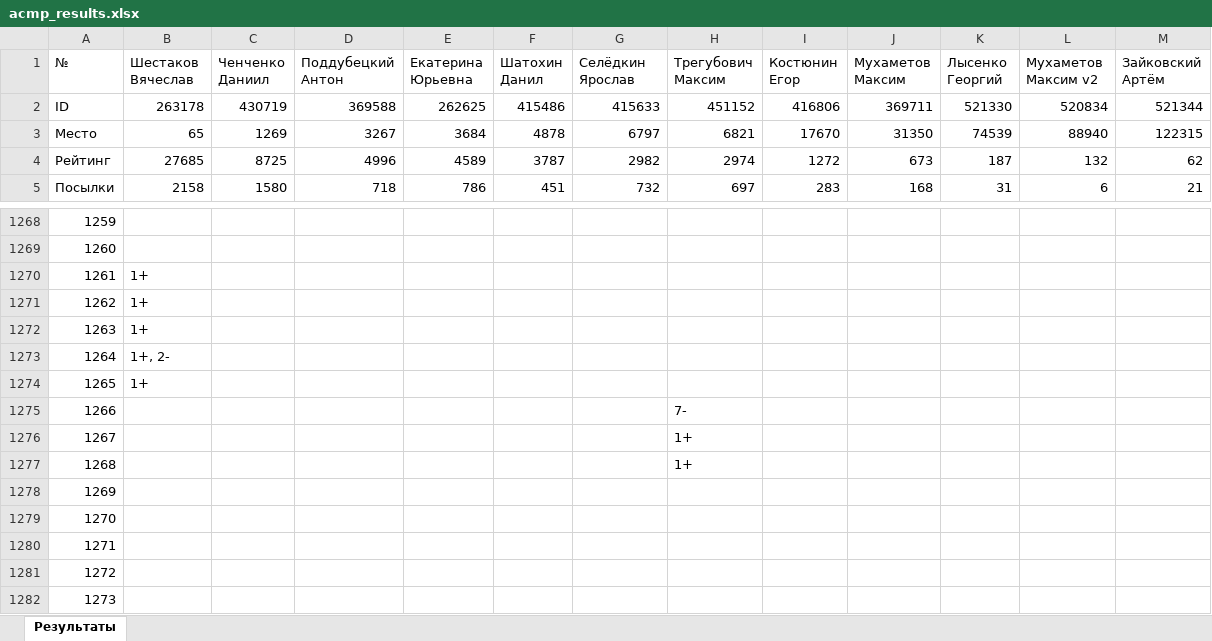
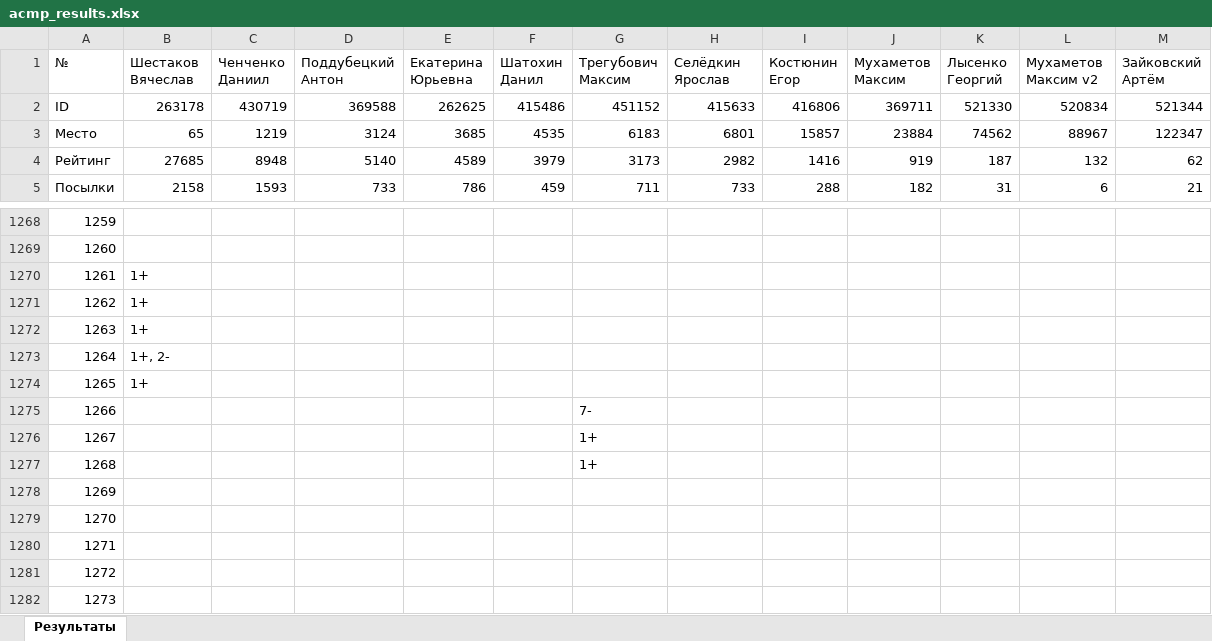
Before and after one commit to slavashestakov2005/Acmp_results, an Excel workbook: groups/24-25-Univers/acmp_results.xlsx, sheet Результаты, drawn as a sheet; only a part is shown, gaps mark what is left out; values as stored, in another font and other column widths than the file's, no cell formats; the diff covers the shown part only; the diff names each change by its address in the sheet, - before the commit and + after, or states it on an @@ line.

```diff
--- a/groups/24-25-Univers/acmp_results.xlsx (sheet Результаты)
+++ b/groups/24-25-Univers/acmp_results.xlsx (sheet Результаты)
-G1: Селёдкин Ярослав
+G1: Трегубович Максим
-H1: Трегубович Максим
+H1: Селёдкин Ярослав
-G2 (Трегубович Максим): 415633
+G2 (Трегубович Максим): 451152
-H2 (Селёдкин Ярослав): 451152
+H2 (Селёдкин Ярослав): 415633
-C3 (Ченченко Даниил): 1269
+C3 (Ченченко Даниил): 1219
-D3 (Поддубецкий Антон): 3267
+D3 (Поддубецкий Антон): 3124
-E3 (Екатерина Юрьевна): 3684
+E3 (Екатерина Юрьевна): 3685
-F3 (Шатохин Данил): 4878
+F3 (Шатохин Данил): 4535
-G3 (Трегубович Максим): 6797
+G3 (Трегубович Максим): 6183
-H3 (Селёдкин Ярослав): 6821
+H3 (Селёдкин Ярослав): 6801
-I3 (Костюнин Егор): 17670
+I3 (Костюнин Егор): 15857
-J3 (Мухаметов Максим): 31350
+J3 (Мухаметов Максим): 23884
-K3 (Лысенко Георгий): 74539
+K3 (Лысенко Георгий): 74562
-L3 (Мухаметов Максим v2): 88940
+L3 (Мухаметов Максим v2): 88967
-M3 (Зайковский Артём): 122315
+M3 (Зайковский Артём): 122347
-C4 (Ченченко Даниил): 8725
+C4 (Ченченко Даниил): 8948
-D4 (Поддубецкий Антон): 4996
+D4 (Поддубецкий Антон): 5140
-F4 (Шатохин Данил): 3787
+F4 (Шатохин Данил): 3979
-G4 (Трегубович Максим): 2982
+G4 (Трегубович Максим): 3173
-H4 (Селёдкин Ярослав): 2974
+H4 (Селёдкин Ярослав): 2982
-I4 (Костюнин Егор): 1272
+I4 (Костюнин Егор): 1416
-J4 (Мухаметов Максим): 673
+J4 (Мухаметов Максим): 919
-C5 (Ченченко Даниил): 1580
+C5 (Ченченко Даниил): 1593
-D5 (Поддубецкий Антон): 718
+D5 (Поддубецкий Антон): 733
-F5 (Шатохин Данил): 451
+F5 (Шатохин Данил): 459
-G5 (Трегубович Максим): 732
+G5 (Трегубович Максим): 711
-H5 (Селёдкин Ярослав): 697
+H5 (Селёдкин Ярослав): 733
-I5 (Костюнин Егор): 283
+I5 (Костюнин Егор): 288
-J5 (Мухаметов Максим): 168
+J5 (Мухаметов Максим): 182
-G1275 (Трегубович Максим): (empty)
+G1275 (Трегубович Максим): 7-
-H1275 (Селёдкин Ярослав): 7-
+H1275 (Селёдкин Ярослав): (empty)
-G1276:G1277 (Трегубович Максим): (empty)
+G1276:G1277 (Трегубович Максим): 1+
-H1276:H1277 (Селёдкин Ярослав): 1+
+H1276:H1277 (Селёдкин Ярослав): (empty)
```
Also changed, not shown: 811 edited cells elsewhere in this sheet, cell formats, groups/24-25-Univers/codeforces_results.xlsx, 24 other files.
